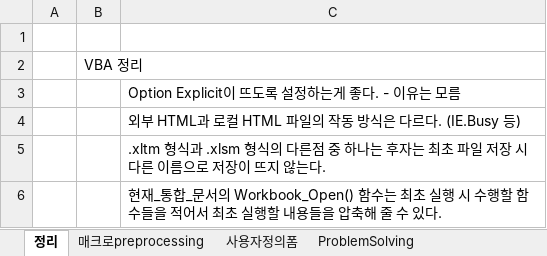
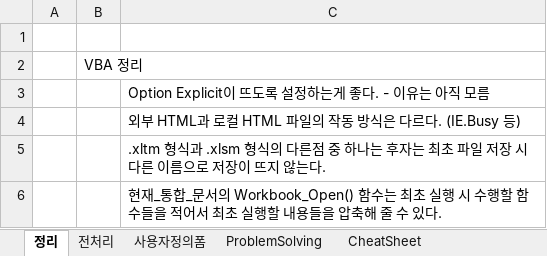
Before and after one commit to FrancisJeon/shell-scripts, an Excel workbook: vba_excel/macro_Prac.xlsm, sheet 정리, drawn as a sheet; values as stored, in another font and other column widths than the file's, no borders; the diff names each change by its address in the sheet, - before the commit and + after, or states it on an @@ line.

```diff
--- a/vba_excel/macro_Prac.xlsm (sheet 정리)
+++ b/vba_excel/macro_Prac.xlsm (sheet 정리)
-sheet tab: 매크로preprocessing
+sheet tab: 전처리
+sheet tab: CheatSheet
-C3: Option Explicit이 뜨도록 설정하는게 좋다. - 이유는 모름
+C3: Option Explicit이 뜨도록 설정하는게 좋다. - 이유는 아직 모름
```
Also changed, not shown: sheet 전처리, 1 other file.
